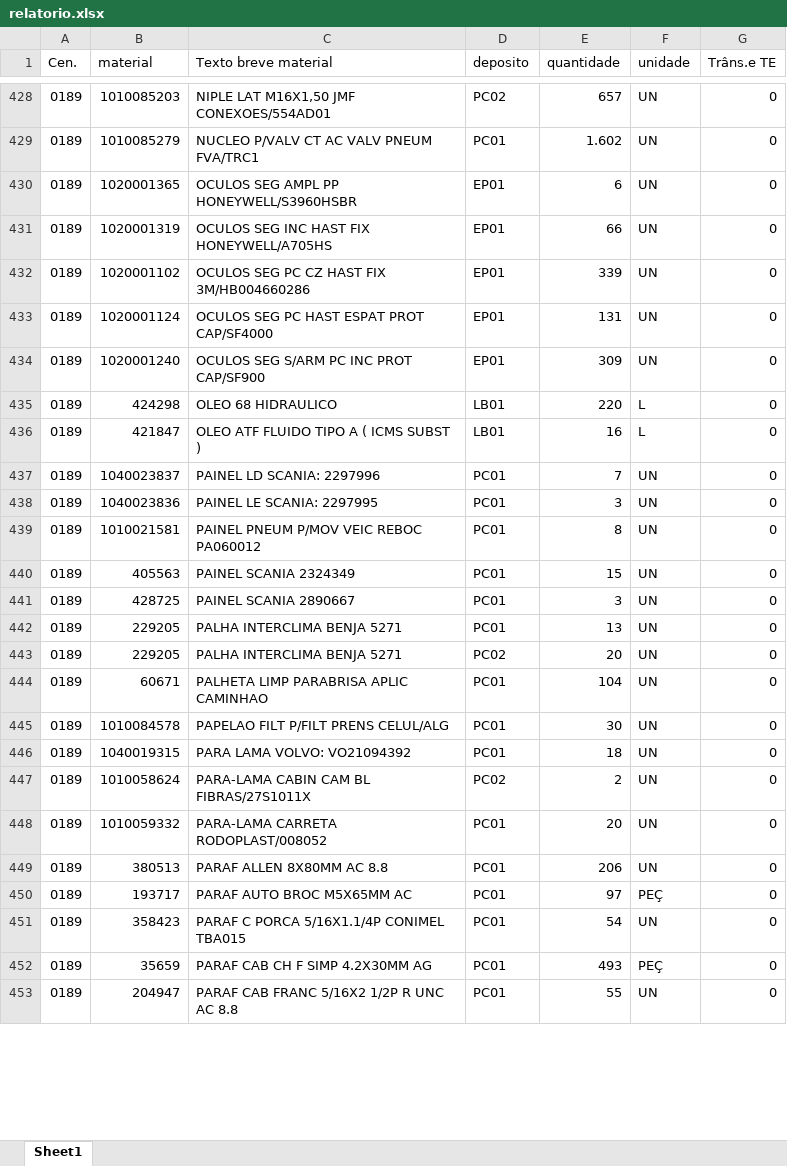
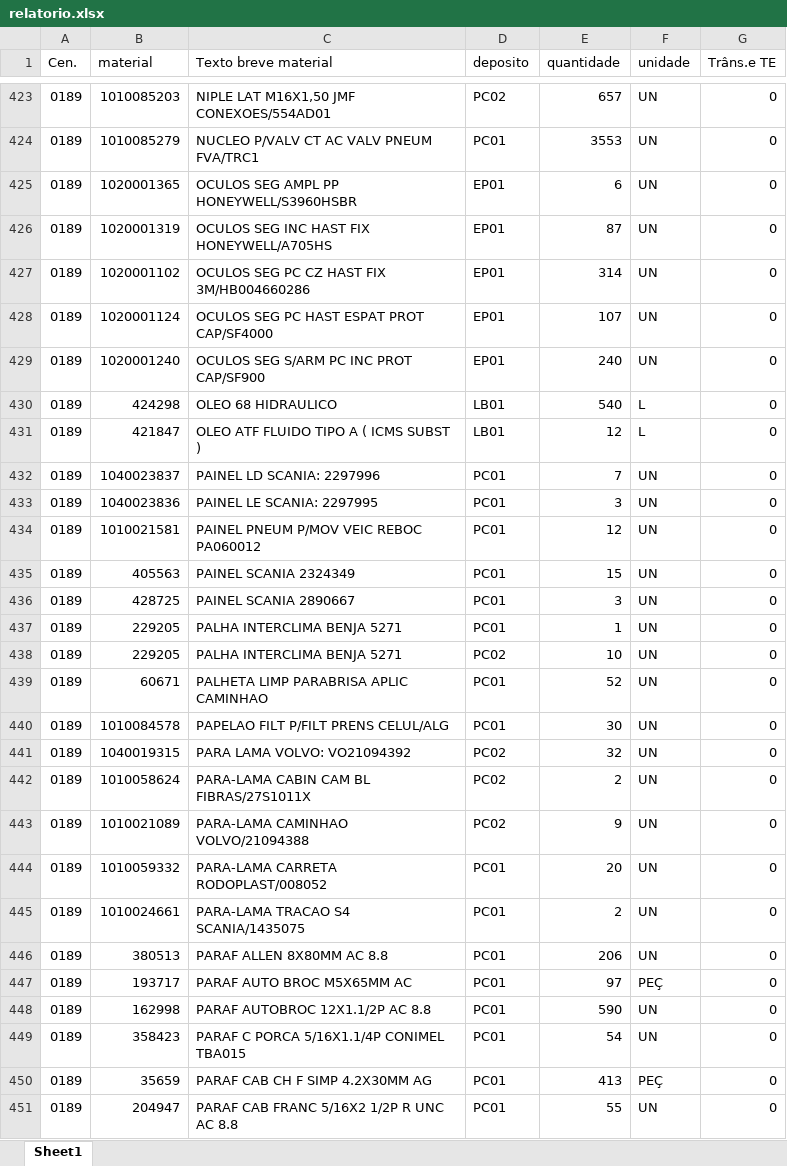
Before and after one commit to hiagogabrielga/catalogoPecasPCM, an Excel workbook: dados-catalago-pcm-interno/relatorio.xlsx, sheet Sheet1, drawn as a sheet; only a part is shown, gaps mark what is left out; values as stored, in another font and other column widths than the file's, no cell formats; addresses are those after the commit; the diff covers the shown part only; the diff names each change by its address in the sheet, - before the commit and + after, or states it on an @@ line.

```diff
--- a/dados-catalago-pcm-interno/relatorio.xlsx (sheet Sheet1)
+++ b/dados-catalago-pcm-interno/relatorio.xlsx (sheet Sheet1)
-E424 (quantidade): 1.602
+E424 (quantidade): 3553
-E426 (quantidade): 66
+E426 (quantidade): 87
-E427 (quantidade): 339
+E427 (quantidade): 314
-E428 (quantidade): 131
+E428 (quantidade): 107
-E429 (quantidade): 309
+E429 (quantidade): 240
-E430 (quantidade): 220
+E430 (quantidade): 540
-E431 (quantidade): 16
+E431 (quantidade): 12
-E434 (quantidade): 8
+E434 (quantidade): 12
-E437 (quantidade): 13
+E437 (quantidade): 1
-E438 (quantidade): 20
+E438 (quantidade): 10
-E439 (quantidade): 104
+E439 (quantidade): 52
-D441 (deposito): PC01
+D441 (deposito): PC02
-E441 (quantidade): 18
+E441 (quantidade): 32
+row 443: 0189 | 1010021089 | PARA-LAMA CAMINHAO VOLVO/21094388 | PC02 | 9 | UN | 0
+row 445: 0189 | 1010024661 | PARA-LAMA TRACAO S4 SCANIA/1435075 | PC01 | 2 | UN | 0
+row 448: 0189 | 162998 | PARAF AUTOBROC 12X1.1/2P AC 8.8 | PC01 | 590 | UN | 0
-E450 (quantidade): 493
+E450 (quantidade): 413
```
Also changed, not shown: 51 added rows, 73 removed rows and 454 edited cells elsewhere in this sheet, cell formats, dados-catalago-pcm-interno/nomes_usuais.xlsx, 14 other files.
